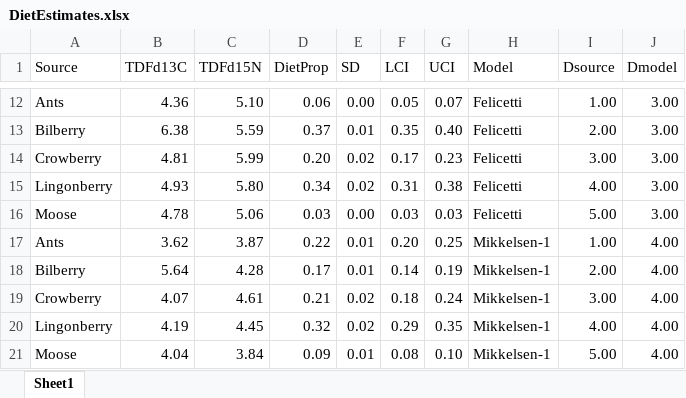
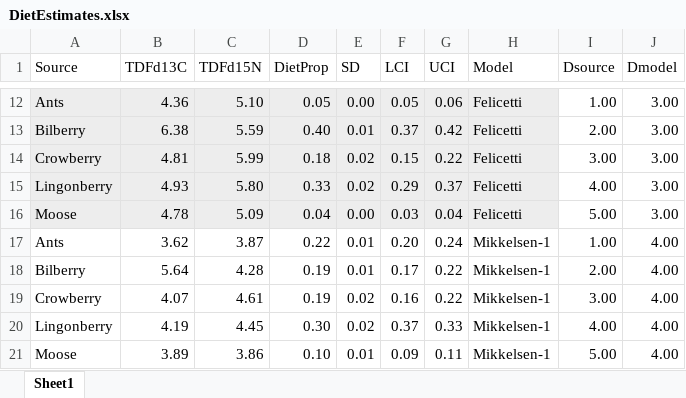
Before and after one commit to AshleeMikk/Diet-sensitivty-to-TDFs-and-priors, an Excel workbook: DietEstimates.xlsx, sheet Sheet1, drawn as a sheet; only a part is shown, gaps mark what is left out; values as stored, in another font and other column widths than the file's, no borders; the diff covers the shown part only; the diff names each change by its address in the sheet, - before the commit and + after, or states it on an @@ line.

```diff
--- a/DietEstimates.xlsx (sheet Sheet1)
+++ b/DietEstimates.xlsx (sheet Sheet1)
-A12:H16 fill: none
+A12:H16 fill: #EDEDED
-D12 (DietProp): 0.06
+D12 (DietProp): 0.05
-G12 (UCI): 0.07
+G12 (UCI): 0.06
-D13 (DietProp): 0.37
+D13 (DietProp): 0.40
-F13 (LCI): 0.35
+F13 (LCI): 0.37
-G13 (UCI): 0.40
+G13 (UCI): 0.42
-D14 (DietProp): 0.20
+D14 (DietProp): 0.18
-F14 (LCI): 0.17
+F14 (LCI): 0.15
-G14 (UCI): 0.23
+G14 (UCI): 0.22
-D15 (DietProp): 0.34
+D15 (DietProp): 0.33
-F15 (LCI): 0.31
+F15 (LCI): 0.29
-G15 (UCI): 0.38
+G15 (UCI): 0.37
-C16 (TDFd15N): 5.06
+C16 (TDFd15N): 5.09
-D16 (DietProp): 0.03
+D16 (DietProp): 0.04
-G16 (UCI): 0.03
+G16 (UCI): 0.04
-G17 (UCI): 0.25
+G17 (UCI): 0.24
-D18 (DietProp): 0.17
+D18 (DietProp): 0.19
-F18 (LCI): 0.14
+F18 (LCI): 0.17
-G18 (UCI): 0.19
+G18 (UCI): 0.22
-D19 (DietProp): 0.21
+D19 (DietProp): 0.19
-F19 (LCI): 0.18
+F19 (LCI): 0.16
-G19 (UCI): 0.24
+G19 (UCI): 0.22
-D20 (DietProp): 0.32
+D20 (DietProp): 0.30
-F20 (LCI): 0.29
+F20 (LCI): 0.37
-G20 (UCI): 0.35
+G20 (UCI): 0.33
-B21 (TDFd13C): 4.04
+B21 (TDFd13C): 3.89
-C21 (TDFd15N): 3.84
+C21 (TDFd15N): 3.86
-D21 (DietProp): 0.09
+D21 (DietProp): 0.10
-F21 (LCI): 0.08
+F21 (LCI): 0.09
-G21 (UCI): 0.10
+G21 (UCI): 0.11
```
Also changed, not shown: 47 edited cells and cell formats elsewhere in this sheet, 6 other files.
